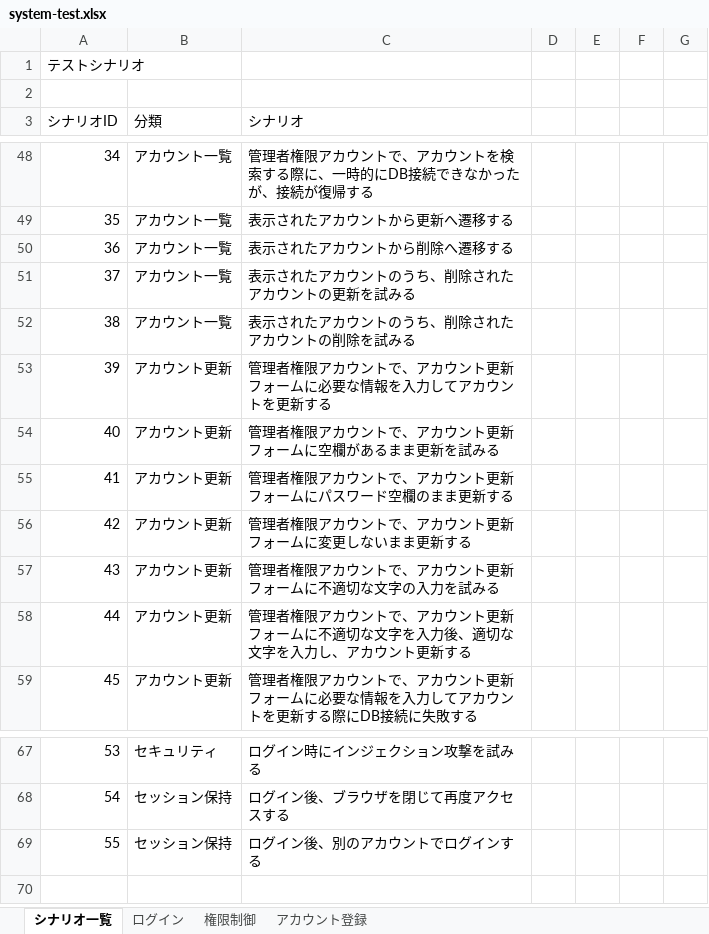
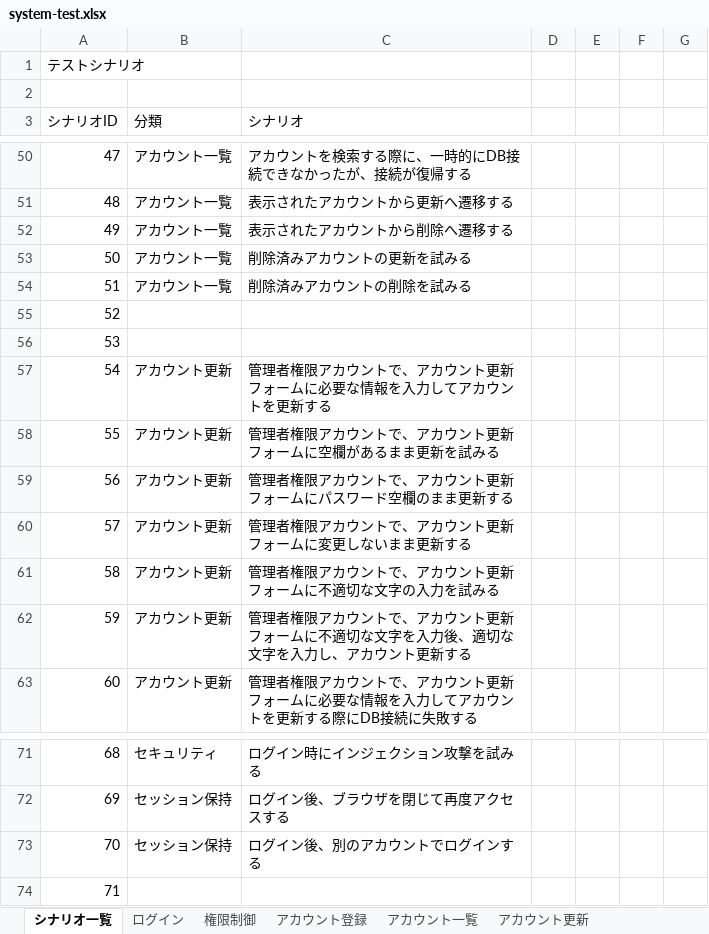
Before and after one commit to keita-komoto/programming, an Excel workbook: test_case/system-test.xlsx, sheet シナリオ一覧, drawn as a sheet; only a part is shown, gaps mark what is left out; values as stored, in another font and other column widths than the file's, no borders; addresses are those after the commit; the diff covers the shown part only; the diff names each change by its address in the sheet, - before the commit and + after, or states it on an @@ line.

```diff
--- a/test_case/system-test.xlsx (sheet シナリオ一覧)
+++ b/test_case/system-test.xlsx (sheet シナリオ一覧)
+sheet tab: アカウント一覧
+sheet tab: アカウント更新
@@ column A (シナリオID) renumbered between rows 28 and 73 @@
-C50 (シナリオ): 管理者権限アカウントで、アカウントを検索する際に、一時的にDB接続できなかったが、接続が復帰する
+C50 (シナリオ): アカウントを検索する際に、一時的にDB接続できなかったが、接続が復帰する
-C53 (シナリオ): 表示されたアカウントのうち、削除されたアカウントの更新を試みる
+C53 (シナリオ): 削除済みアカウントの更新を試みる
-C54 (シナリオ): 表示されたアカウントのうち、削除されたアカウントの削除を試みる
+C54 (シナリオ): 削除済みアカウントの削除を試みる
+row 55: 52
+row 56: 53
+row 74: 71
```
Also changed, not shown: 9 added rows, 7 removed rows and 17 edited cells elsewhere in this sheet, sheet アカウント登録, formulas that keep their value.
